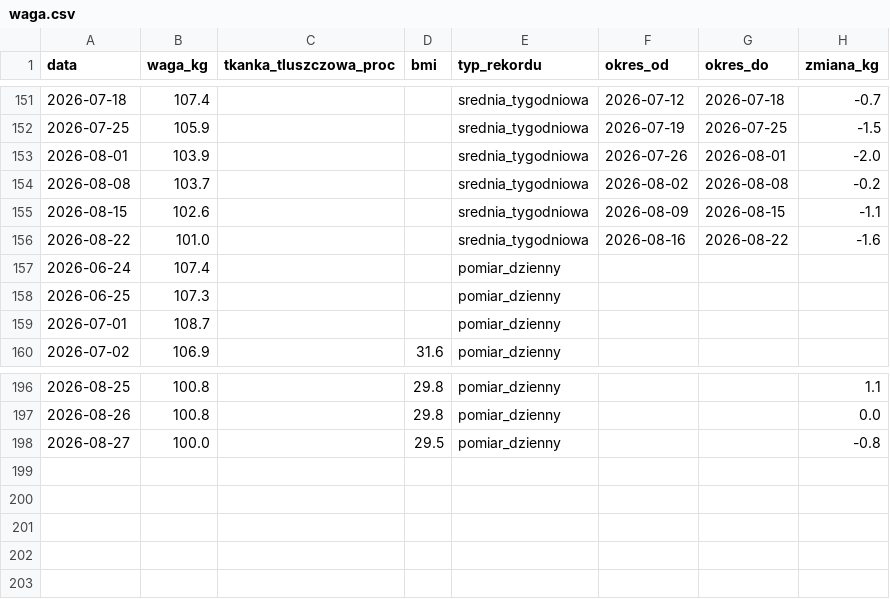
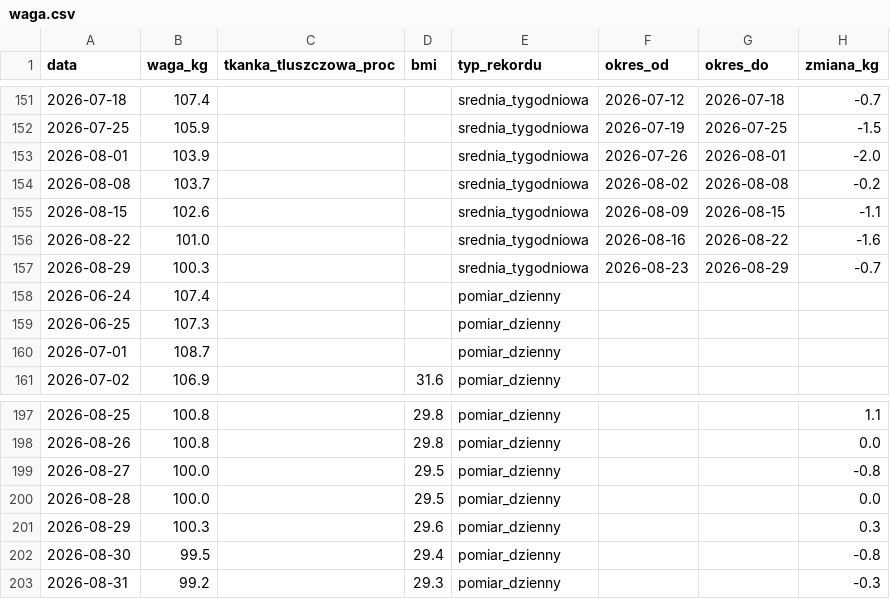
Before and after one commit to KrystianP/Olimp, a CSV file: DATA/waga.csv, drawn as a sheet; only a part is shown, gaps mark what is left out.

```diff
--- a/DATA/waga.csv
+++ b/DATA/waga.csv
@@ -156,2 +156,3 @@ data,waga_kg,tkanka_tluszczowa_proc,bmi,typ_rekordu,okres_od,okres_do,zmiana_kg
 2026-08-22,101.0,,,srednia_tygodniowa,2026-08-16,2026-08-22,-1.6
+2026-08-29,100.3,,,srednia_tygodniowa,2026-08-23,2026-08-29,-0.7
 2026-06-24,107.4,,,pomiar_dzienny,,,
@@ -198 +199,5 @@ data,waga_kg,tkanka_tluszczowa_proc,bmi,typ_rekordu,okres_od,okres_do,zmiana_kg
 2026-08-27,100.0,,29.5,pomiar_dzienny,,,-0.8
+2026-08-28,100.0,,29.5,pomiar_dzienny,,,0.0
+2026-08-29,100.3,,29.6,pomiar_dzienny,,,0.3
+2026-08-30,99.5,,29.4,pomiar_dzienny,,,-0.8
+2026-08-31,99.2,,29.3,pomiar_dzienny,,,-0.3
```
Also changed, not shown: 3 other files.
